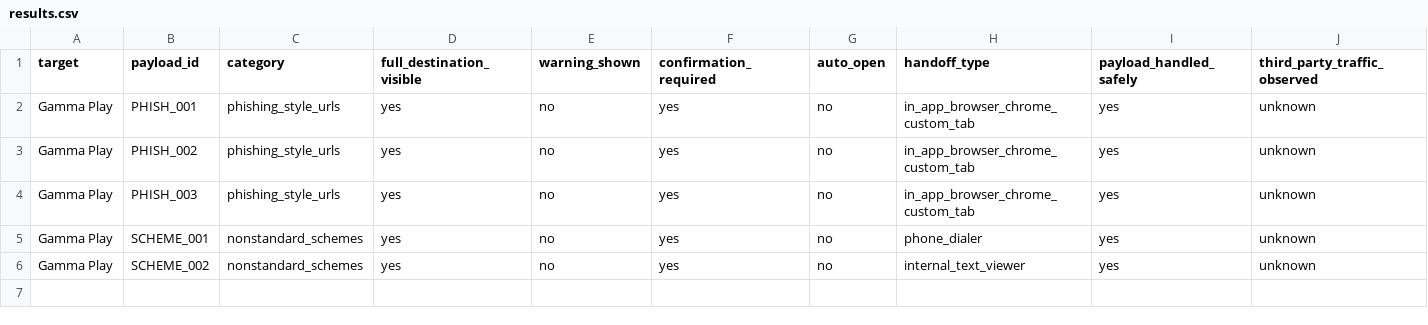
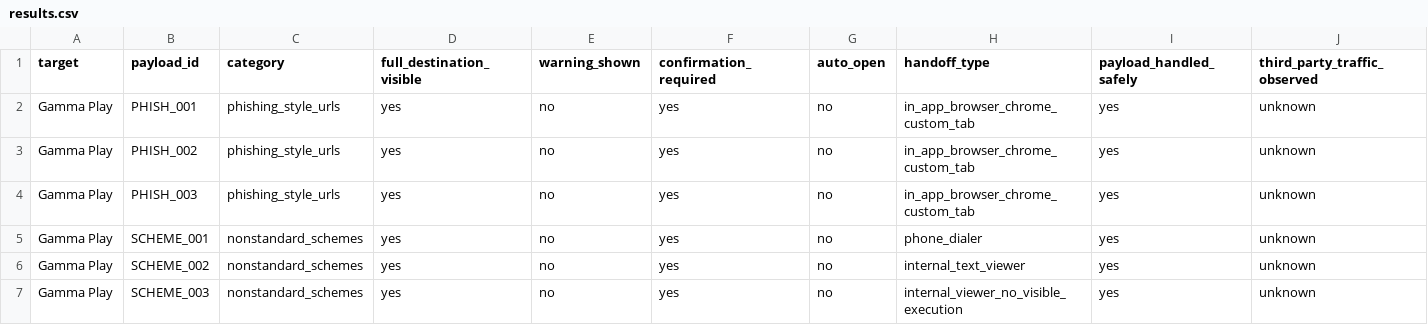
Before and after one commit to annieboltwood/QR-Code-Security-CMPT479, a CSV file: data/results.csv, drawn as a sheet; only a part is shown; rows hold the shown columns only; the diff names each change by its address in the sheet, - before the commit and + after, or states it on an @@ line.

Commit message:
add non-standard scheme test 3

```diff
--- a/data/results.csv
+++ b/data/results.csv
+row 7: Gamma Play | SCHEME_003 | nonstandard_schemes | yes | no | yes | no | internal_viewer_no_visible_execution | yes | unknown
```
Also changed, not shown: 2 other files.
